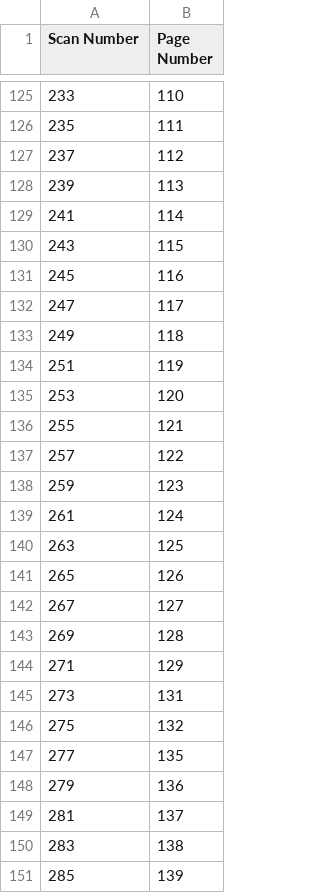
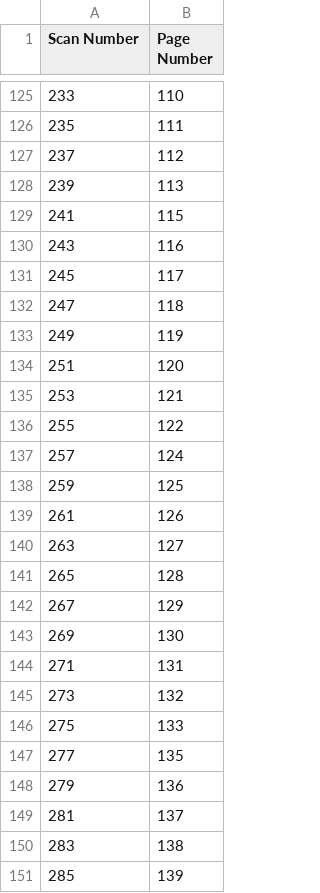
Before and after one commit to tijn-donners/hist-dutch-travelogues-nlp, a CSV file: data/1816-scannumber-to-pagenumber.csv, drawn as a sheet; only a part is shown, gaps mark what is left out.

Commit message:
ollama time added for HPC and scannumber to pagenumber fix in .csv

```diff
--- a/data/1816-scannumber-to-pagenumber.csv
+++ b/data/1816-scannumber-to-pagenumber.csv
@@ -128,20 +128,20 @@ Scan Number,Page Number
 239,113
-241,114
-243,115
-245,116
-247,117
-249,118
-251,119
-253,120
-255,121
-257,122
-259,123
-261,124
-263,125
-265,126
-267,127
-269,128
-271,129
-273,131
-275,132
+241,115
+243,116
+245,117
+247,118
+249,119
+251,120
+253,121
+255,122
+257,124
+259,125
+261,126
+263,127
+265,128
+267,129
+269,130
+271,131
+273,132
+275,133
 277,135
```
Also changed, not shown: 1 other file.
